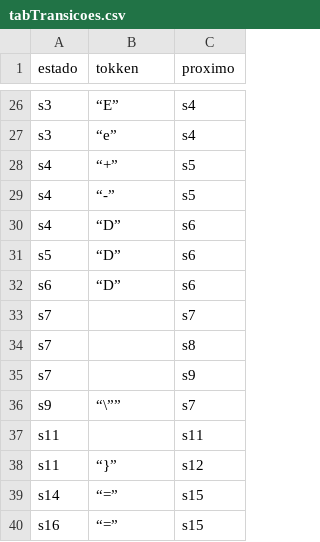
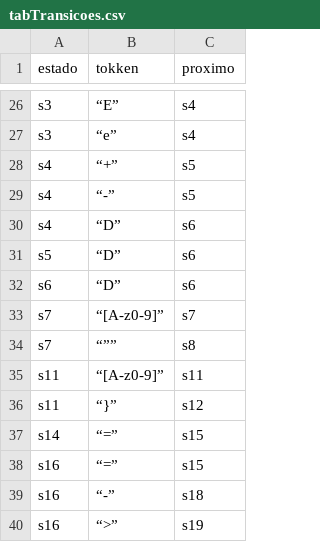
Before and after one commit to jurandirs/mgol2ccompiler, a CSV file: tabTransicoes.csv, drawn as a sheet; only a part is shown, gaps mark what is left out; the shorter side is filled out with more unchanged rows.

```diff
--- a/tabTransicoes.csv
+++ b/tabTransicoes.csv
@@ -32,7 +32,5 @@ s5,“D”,s6
 s6,“D”,s6
-s7,,s7
-s7,,s8
-s7,,s9
-s9,“\””,s7
-s11,,s11
+s7,“[A-z0-9]”,s7
+s7,“””,s8
+s11,“[A-z0-9]”,s11
 s11,“}”,s12
```
Also changed, not shown: 2 other files.
